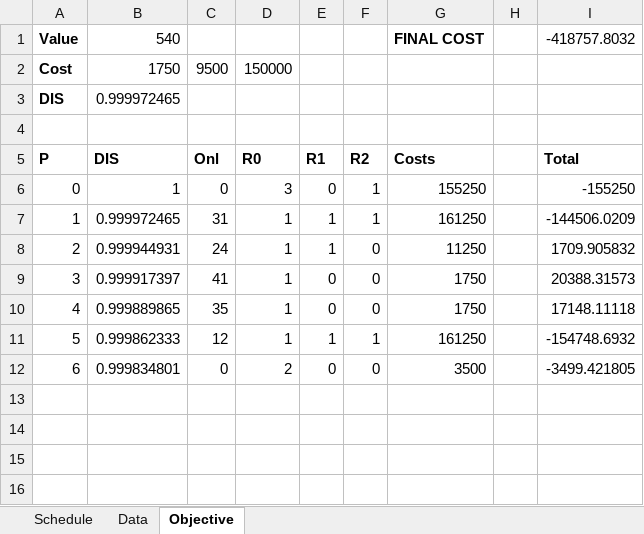
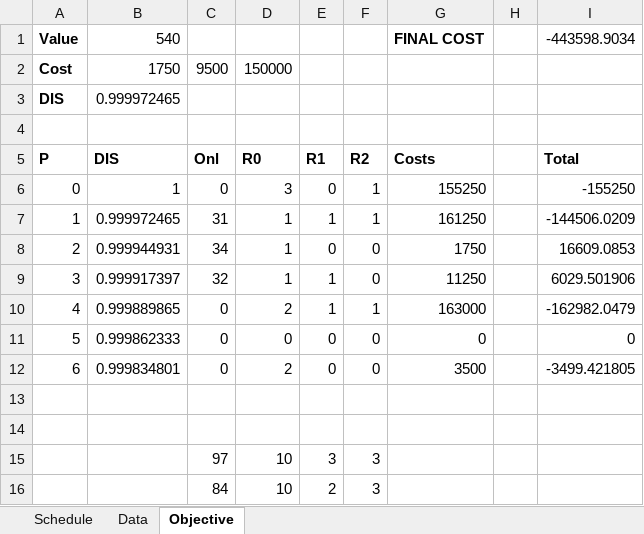
Before and after one commit to RKuipers/OffshoreWindFarms, an Excel workbook: Code/Optimiser/SolutionChecker.xlsx, sheet Objective, drawn as a sheet; values as stored, in another font and other column widths than the file's, no borders; removed rows and columns are numbered as before the commit, all else as after; the diff names each change by its address in the sheet, - before the commit and + after, or states it on an @@ line.

```diff
--- a/Code/Optimiser/SolutionChecker.xlsx (sheet Objective)
+++ b/Code/Optimiser/SolutionChecker.xlsx (sheet Objective)
-I1 (Total): -418757.8032
+I1 (Total): -443598.9034
-C8 (Onl): 24
+C8 (Onl): 34
-E8 (R1): 1
+E8 (R1): 0
-G8 (Costs): 11250
+G8 (Costs): 1750
-I8 (Total): 1709.905832
+I8 (Total): 16609.0853
-C9 (Onl): 41
+C9 (Onl): 32
-E9 (R1): 0
+E9 (R1): 1
-G9 (Costs): 1750
+G9 (Costs): 11250
-I9 (Total): 20388.31573
+I9 (Total): 6029.501906
-row 10: 4 | 0.999889865 | 35 | 1 | 0 | 0 | 1750 |  | 17148.11118
-row 11: 5 | 0.999862333 | 12 | 1 | 1 | 1 | 161250 |  | -154748.6932
+row 10: 4 | 0.999889865 | 0 | 2 | 1 | 1 | 163000 |  | -162982.0479
+row 11: 5 | 0.999862333 | 0 | 0 | 0 | 0 | 0 |  | 0
+row 13: (empty)
+row 14: (empty)
+row 15:  |  | 97 | 10 | 3 | 3
+row 16:  |  | 84 | 10 | 2 | 3
```
Also changed, not shown: sheet Schedule, 1 other file.
